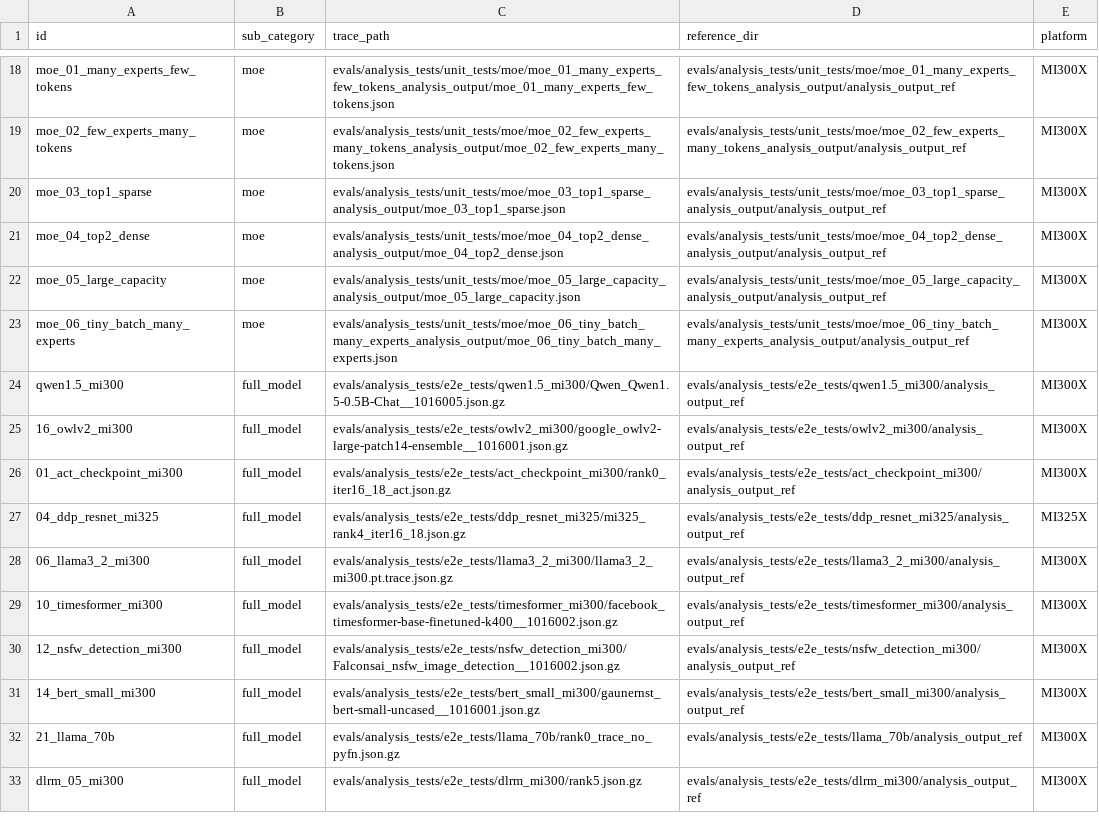
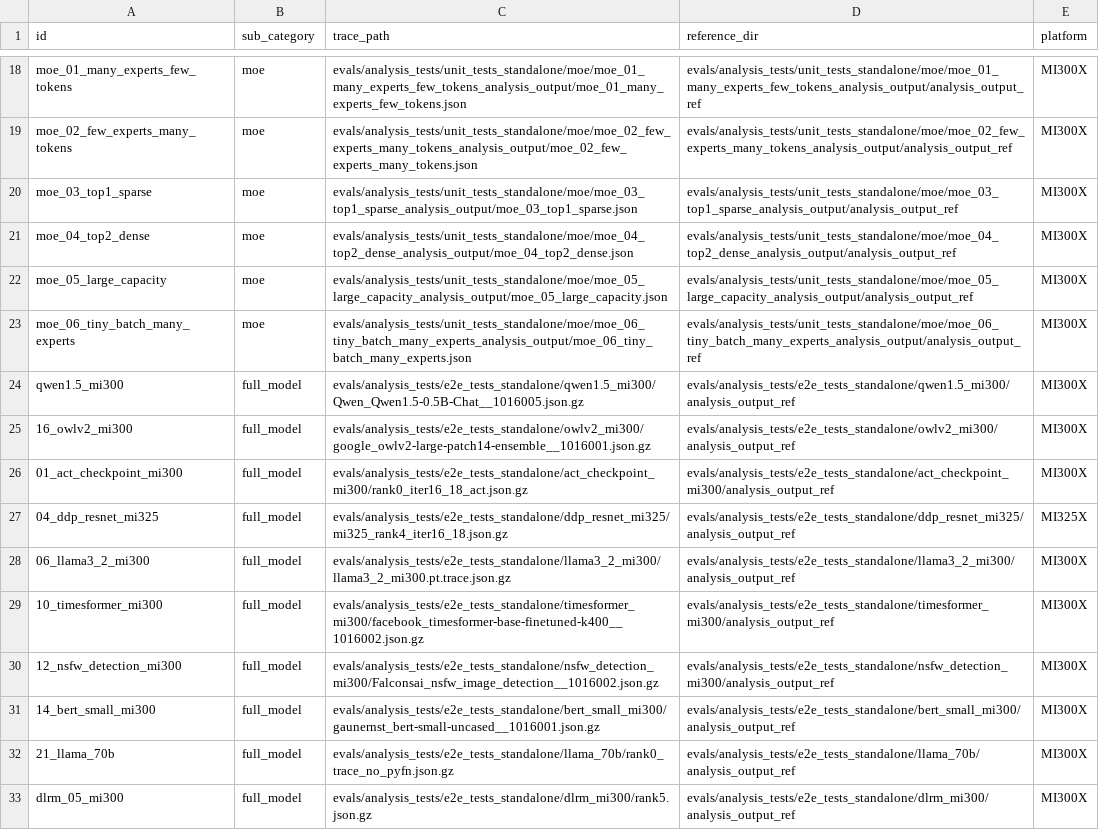
Before and after one commit to AMD-AGI/TraceLens, a CSV file: evals/analysis_tests/combined_traces_standalone.csv, drawn as a sheet; only a part is shown, gaps mark what is left out; the diff covers the shown part only; the diff names each change by its address in the sheet, - before the commit and + after, or states it on an @@ line.

Commit message:
updated trace paths

```diff
--- a/evals/analysis_tests/combined_traces_standalone.csv
+++ b/evals/analysis_tests/combined_traces_standalone.csv
-C18 (trace_path): evals/analysis_tests/unit_tests/moe/moe_01_many_experts_few_tokens_analysis_output/moe_01_many_experts_few_tokens.json
+C18 (trace_path): evals/analysis_tests/unit_tests_standalone/moe/moe_01_many_experts_few_tokens_analysis_output/moe_01_many_experts_few_tokens.json
-D18 (reference_dir): evals/analysis_tests/unit_tests/moe/moe_01_many_experts_few_tokens_analysis_output/analysis_output_ref
+D18 (reference_dir): evals/analysis_tests/unit_tests_standalone/moe/moe_01_many_experts_few_tokens_analysis_output/analysis_output_ref
-C19 (trace_path): evals/analysis_tests/unit_tests/moe/moe_02_few_experts_many_tokens_analysis_output/moe_02_few_experts_many_tokens.json
+C19 (trace_path): evals/analysis_tests/unit_tests_standalone/moe/moe_02_few_experts_many_tokens_analysis_output/moe_02_few_experts_many_tokens.json
-D19 (reference_dir): evals/analysis_tests/unit_tests/moe/moe_02_few_experts_many_tokens_analysis_output/analysis_output_ref
+D19 (reference_dir): evals/analysis_tests/unit_tests_standalone/moe/moe_02_few_experts_many_tokens_analysis_output/analysis_output_ref
-C20 (trace_path): evals/analysis_tests/unit_tests/moe/moe_03_top1_sparse_analysis_output/moe_03_top1_sparse.json
+C20 (trace_path): evals/analysis_tests/unit_tests_standalone/moe/moe_03_top1_sparse_analysis_output/moe_03_top1_sparse.json
-D20 (reference_dir): evals/analysis_tests/unit_tests/moe/moe_03_top1_sparse_analysis_output/analysis_output_ref
+D20 (reference_dir): evals/analysis_tests/unit_tests_standalone/moe/moe_03_top1_sparse_analysis_output/analysis_output_ref
-C21 (trace_path): evals/analysis_tests/unit_tests/moe/moe_04_top2_dense_analysis_output/moe_04_top2_dense.json
+C21 (trace_path): evals/analysis_tests/unit_tests_standalone/moe/moe_04_top2_dense_analysis_output/moe_04_top2_dense.json
-D21 (reference_dir): evals/analysis_tests/unit_tests/moe/moe_04_top2_dense_analysis_output/analysis_output_ref
+D21 (reference_dir): evals/analysis_tests/unit_tests_standalone/moe/moe_04_top2_dense_analysis_output/analysis_output_ref
-C22 (trace_path): evals/analysis_tests/unit_tests/moe/moe_05_large_capacity_analysis_output/moe_05_large_capacity.json
+C22 (trace_path): evals/analysis_tests/unit_tests_standalone/moe/moe_05_large_capacity_analysis_output/moe_05_large_capacity.json
-D22 (reference_dir): evals/analysis_tests/unit_tests/moe/moe_05_large_capacity_analysis_output/analysis_output_ref
+D22 (reference_dir): evals/analysis_tests/unit_tests_standalone/moe/moe_05_large_capacity_analysis_output/analysis_output_ref
-C23 (trace_path): evals/analysis_tests/unit_tests/moe/moe_06_tiny_batch_many_experts_analysis_output/moe_06_tiny_batch_many_experts.json
+C23 (trace_path): evals/analysis_tests/unit_tests_standalone/moe/moe_06_tiny_batch_many_experts_analysis_output/moe_06_tiny_batch_many_experts.json
-D23 (reference_dir): evals/analysis_tests/unit_tests/moe/moe_06_tiny_batch_many_experts_analysis_output/analysis_output_ref
+D23 (reference_dir): evals/analysis_tests/unit_tests_standalone/moe/moe_06_tiny_batch_many_experts_analysis_output/analysis_output_ref
-C24 (trace_path): evals/analysis_tests/e2e_tests/qwen1.5_mi300/Qwen_Qwen1.5-0.5B-Chat__1016005.json.gz
+C24 (trace_path): evals/analysis_tests/e2e_tests_standalone/qwen1.5_mi300/Qwen_Qwen1.5-0.5B-Chat__1016005.json.gz
-D24 (reference_dir): evals/analysis_tests/e2e_tests/qwen1.5_mi300/analysis_output_ref
+D24 (reference_dir): evals/analysis_tests/e2e_tests_standalone/qwen1.5_mi300/analysis_output_ref
-C25 (trace_path): evals/analysis_tests/e2e_tests/owlv2_mi300/google_owlv2-large-patch14-ensemble__1016001.json.gz
+C25 (trace_path): evals/analysis_tests/e2e_tests_standalone/owlv2_mi300/google_owlv2-large-patch14-ensemble__1016001.json.gz
-D25 (reference_dir): evals/analysis_tests/e2e_tests/owlv2_mi300/analysis_output_ref
+D25 (reference_dir): evals/analysis_tests/e2e_tests_standalone/owlv2_mi300/analysis_output_ref
-C26 (trace_path): evals/analysis_tests/e2e_tests/act_checkpoint_mi300/rank0_iter16_18_act.json.gz
+C26 (trace_path): evals/analysis_tests/e2e_tests_standalone/act_checkpoint_mi300/rank0_iter16_18_act.json.gz
-D26 (reference_dir): evals/analysis_tests/e2e_tests/act_checkpoint_mi300/analysis_output_ref
+D26 (reference_dir): evals/analysis_tests/e2e_tests_standalone/act_checkpoint_mi300/analysis_output_ref
-C27 (trace_path): evals/analysis_tests/e2e_tests/ddp_resnet_mi325/mi325_rank4_iter16_18.json.gz
+C27 (trace_path): evals/analysis_tests/e2e_tests_standalone/ddp_resnet_mi325/mi325_rank4_iter16_18.json.gz
-D27 (reference_dir): evals/analysis_tests/e2e_tests/ddp_resnet_mi325/analysis_output_ref
+D27 (reference_dir): evals/analysis_tests/e2e_tests_standalone/ddp_resnet_mi325/analysis_output_ref
-C28 (trace_path): evals/analysis_tests/e2e_tests/llama3_2_mi300/llama3_2_mi300.pt.trace.json.gz
+C28 (trace_path): evals/analysis_tests/e2e_tests_standalone/llama3_2_mi300/llama3_2_mi300.pt.trace.json.gz
-D28 (reference_dir): evals/analysis_tests/e2e_tests/llama3_2_mi300/analysis_output_ref
+D28 (reference_dir): evals/analysis_tests/e2e_tests_standalone/llama3_2_mi300/analysis_output_ref
-C29 (trace_path): evals/analysis_tests/e2e_tests/timesformer_mi300/facebook_timesformer-base-finetuned-k400__1016002.json.gz
+C29 (trace_path): evals/analysis_tests/e2e_tests_standalone/timesformer_mi300/facebook_timesformer-base-finetuned-k400__1016002.json.gz
-D29 (reference_dir): evals/analysis_tests/e2e_tests/timesformer_mi300/analysis_output_ref
+D29 (reference_dir): evals/analysis_tests/e2e_tests_standalone/timesformer_mi300/analysis_output_ref
-C30 (trace_path): evals/analysis_tests/e2e_tests/nsfw_detection_mi300/Falconsai_nsfw_image_detection__1016002.json.gz
+C30 (trace_path): evals/analysis_tests/e2e_tests_standalone/nsfw_detection_mi300/Falconsai_nsfw_image_detection__1016002.json.gz
-D30 (reference_dir): evals/analysis_tests/e2e_tests/nsfw_detection_mi300/analysis_output_ref
+D30 (reference_dir): evals/analysis_tests/e2e_tests_standalone/nsfw_detection_mi300/analysis_output_ref
-C31 (trace_path): evals/analysis_tests/e2e_tests/bert_small_mi300/gaunernst_bert-small-uncased__1016001.json.gz
+C31 (trace_path): evals/analysis_tests/e2e_tests_standalone/bert_small_mi300/gaunernst_bert-small-uncased__1016001.json.gz
-D31 (reference_dir): evals/analysis_tests/e2e_tests/bert_small_mi300/analysis_output_ref
+D31 (reference_dir): evals/analysis_tests/e2e_tests_standalone/bert_small_mi300/analysis_output_ref
-C32 (trace_path): evals/analysis_tests/e2e_tests/llama_70b/rank0_trace_no_pyfn.json.gz
+C32 (trace_path): evals/analysis_tests/e2e_tests_standalone/llama_70b/rank0_trace_no_pyfn.json.gz
-D32 (reference_dir): evals/analysis_tests/e2e_tests/llama_70b/analysis_output_ref
+D32 (reference_dir): evals/analysis_tests/e2e_tests_standalone/llama_70b/analysis_output_ref
-C33 (trace_path): evals/analysis_tests/e2e_tests/dlrm_mi300/rank5.json.gz
+C33 (trace_path): evals/analysis_tests/e2e_tests_standalone/dlrm_mi300/rank5.json.gz
-D33 (reference_dir): evals/analysis_tests/e2e_tests/dlrm_mi300/analysis_output_ref
+D33 (reference_dir): evals/analysis_tests/e2e_tests_standalone/dlrm_mi300/analysis_output_ref
```
Also changed, not shown: 32 edited cells elsewhere in this file, evals/analysis_tests/combined_traces_comparative.csv, 1 other file.
